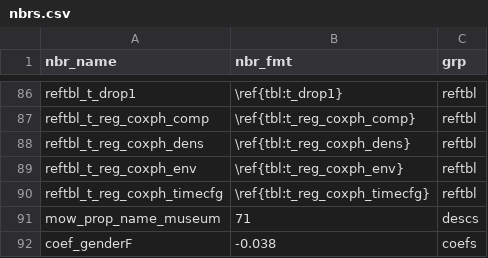
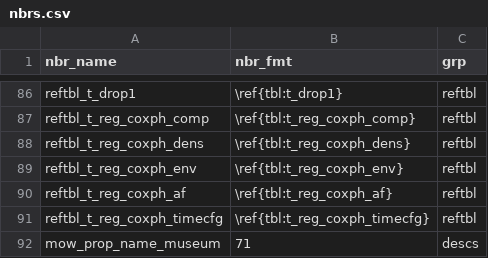
Before and after one commit to swhalemwo/pm_closing, a CSV file: misc/nbrs.csv, drawn as a sheet; only a part is shown, gaps mark what is left out; the shorter side is filled out with more unchanged rows; the diff names each change by its address in the sheet, - before the commit and + after, or states it on an @@ line.

```diff
--- a/misc/nbrs.csv
+++ b/misc/nbrs.csv
+row 90: reftbl_t_reg_coxph_af | \ref{tbl:t_reg_coxph_af} | reftbl
```
Also changed, not shown: 5 other files.
